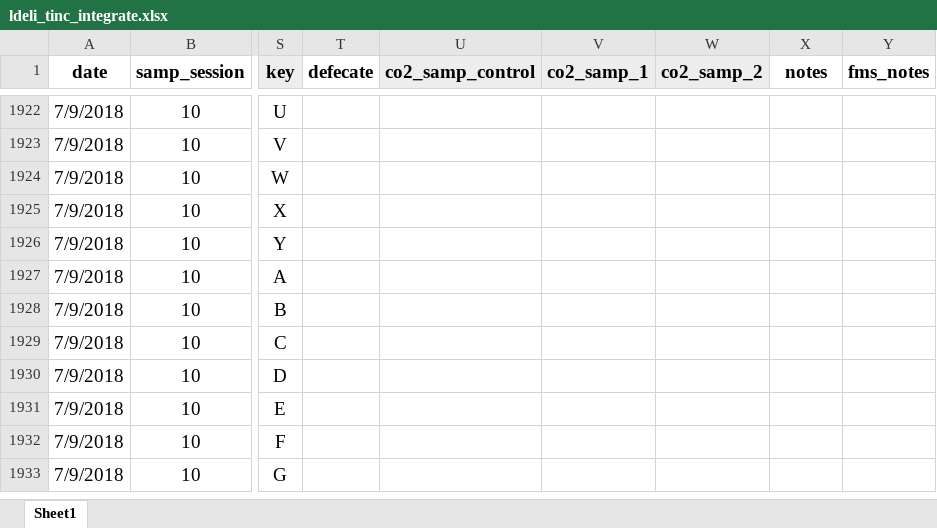
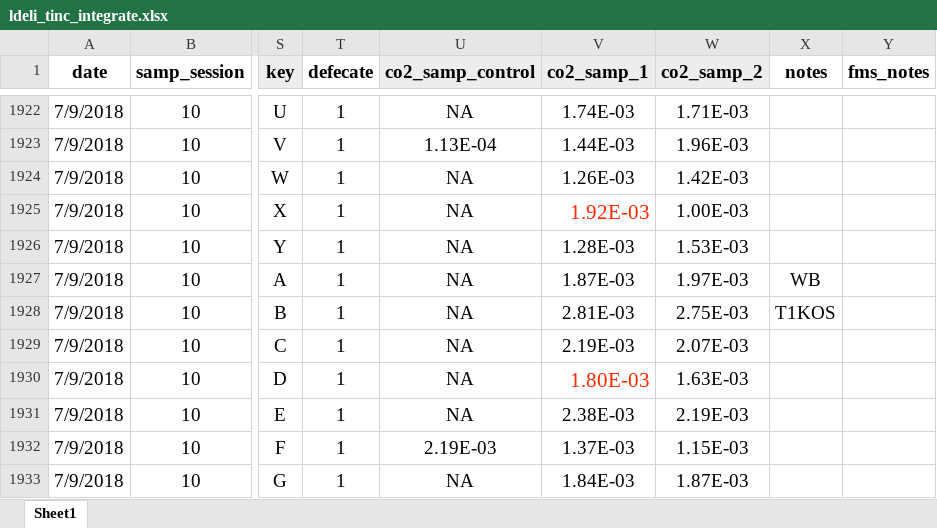
Before and after one commit to daniel1noble/deli_inc_metabTelo, an Excel workbook: data/curve_data/ldeli_tinc_integrate.xlsx, sheet Sheet1, drawn as a sheet; only a part is shown, gaps mark what is left out; values as stored, in another font and other column widths than the file's, no borders; conditional formats not drawn; the diff covers the shown part only; the diff names each change by its address in the sheet, - before the commit and + after, or states it on an @@ line.

Commit message:
b2-d1 integration done and notes for b2-d2 10/7/2018

```diff
--- a/data/curve_data/ldeli_tinc_integrate.xlsx (sheet Sheet1)
+++ b/data/curve_data/ldeli_tinc_integrate.xlsx (sheet Sheet1)
-T1922:T1933 (defecate): (empty)
+T1922:T1933 (defecate): 1
-U1922 (co2_samp_control): (empty)
+U1922 (co2_samp_control): NA
-V1922 (co2_samp_1): (empty)
+V1922 (co2_samp_1): 1.74E-03
-W1922 (co2_samp_2): (empty)
+W1922 (co2_samp_2): 1.71E-03
-U1923 (co2_samp_control): (empty)
+U1923 (co2_samp_control): 1.13E-04
-V1923 (co2_samp_1): (empty)
+V1923 (co2_samp_1): 1.44E-03
-W1923 (co2_samp_2): (empty)
+W1923 (co2_samp_2): 1.96E-03
-U1924:U1931 (co2_samp_control): (empty)
+U1924:U1931 (co2_samp_control): NA
-V1924 (co2_samp_1): (empty)
+V1924 (co2_samp_1): 1.26E-03
-W1924 (co2_samp_2): (empty)
+W1924 (co2_samp_2): 1.42E-03
-V1925 (co2_samp_1): (empty)
+V1925 (co2_samp_1): 1.92E-03
-W1925 (co2_samp_2): (empty)
+W1925 (co2_samp_2): 1.00E-03
-V1926 (co2_samp_1): (empty)
+V1926 (co2_samp_1): 1.28E-03
-W1926 (co2_samp_2): (empty)
+W1926 (co2_samp_2): 1.53E-03
-V1927 (co2_samp_1): (empty)
+V1927 (co2_samp_1): 1.87E-03
-W1927 (co2_samp_2): (empty)
+W1927 (co2_samp_2): 1.97E-03
-X1927 (notes): (empty)
+X1927 (notes): WB
-V1928 (co2_samp_1): (empty)
+V1928 (co2_samp_1): 2.81E-03
-W1928 (co2_samp_2): (empty)
+W1928 (co2_samp_2): 2.75E-03
-X1928 (notes): (empty)
+X1928 (notes): T1KOS
-V1929 (co2_samp_1): (empty)
+V1929 (co2_samp_1): 2.19E-03
-W1929 (co2_samp_2): (empty)
+W1929 (co2_samp_2): 2.07E-03
-V1930 (co2_samp_1): (empty)
+V1930 (co2_samp_1): 1.80E-03
-W1930 (co2_samp_2): (empty)
+W1930 (co2_samp_2): 1.63E-03
-V1931 (co2_samp_1): (empty)
+V1931 (co2_samp_1): 2.38E-03
-W1931 (co2_samp_2): (empty)
+W1931 (co2_samp_2): 2.19E-03
-U1932 (co2_samp_control): (empty)
+U1932 (co2_samp_control): 2.19E-03
-V1932 (co2_samp_1): (empty)
+V1932 (co2_samp_1): 1.37E-03
-W1932 (co2_samp_2): (empty)
+W1932 (co2_samp_2): 1.15E-03
-U1933 (co2_samp_control): (empty)
+U1933 (co2_samp_control): NA
-V1933 (co2_samp_1): (empty)
+V1933 (co2_samp_1): 1.84E-03
-W1933 (co2_samp_2): (empty)
+W1933 (co2_samp_2): 1.87E-03
```
Also changed, not shown: 536 edited cells and cell formats elsewhere in this sheet.
